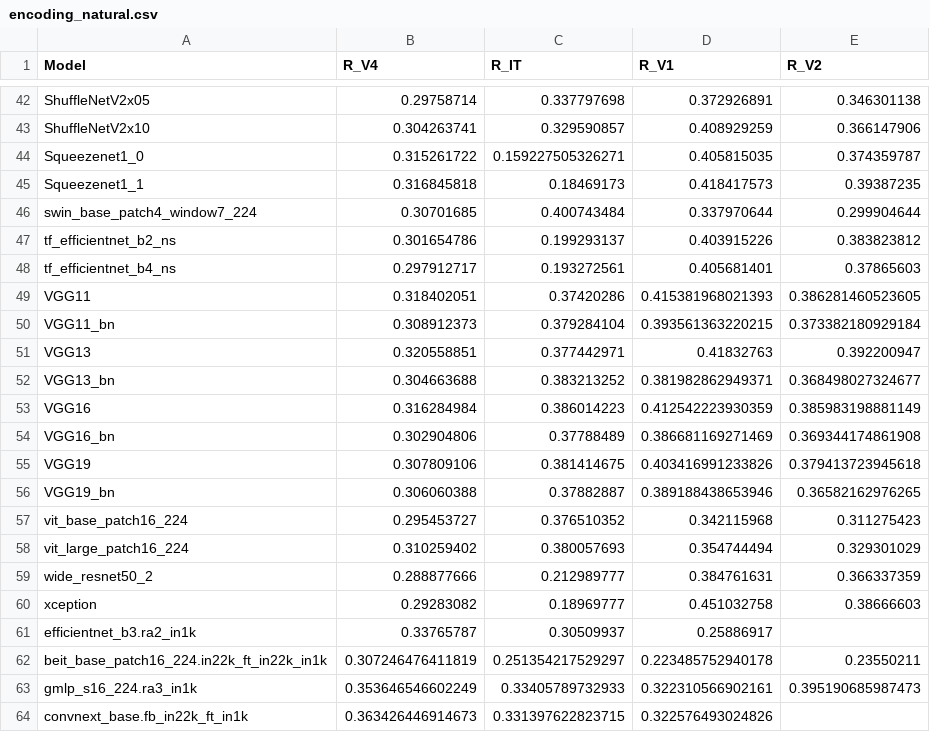
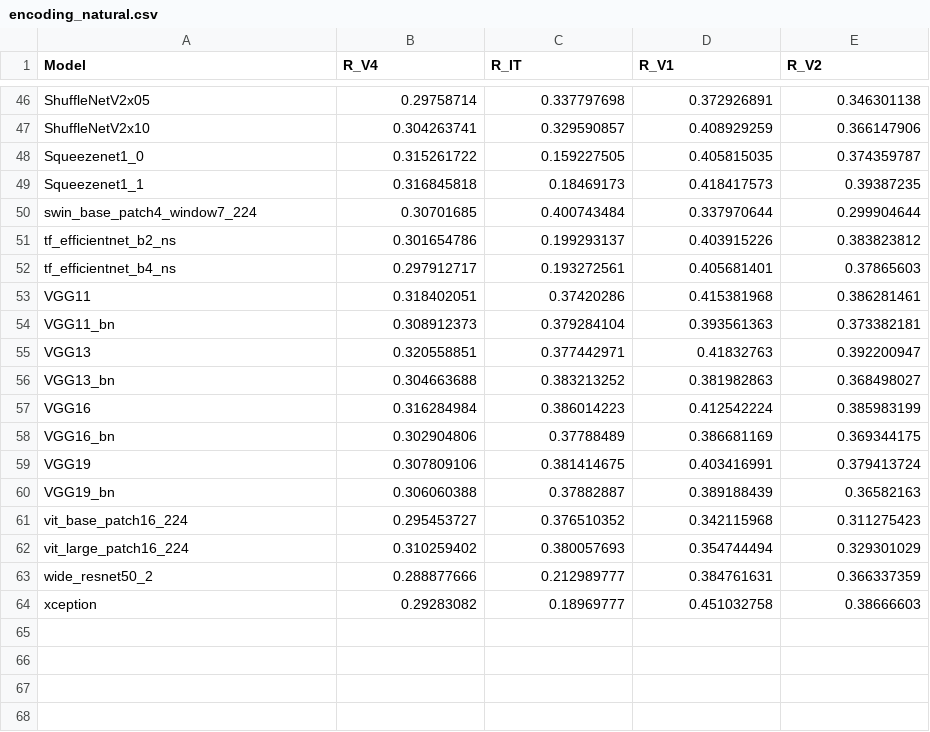
Before and after one commit to TrungDavidNguyen/RSA_EffectiveRobustness, a CSV file: results/encoding_natural.csv, drawn as a sheet; only a part is shown, gaps mark what is left out; the diff covers the shown part only.

Commit message:
update

```diff
--- a/results/encoding_natural.csv
+++ b/results/encoding_natural.csv
@@ -43,3 +47,3 @@ ShuffleNetV2x05,0.29758714,0.337797698,0.372926891,0.346301138
 ShuffleNetV2x10,0.304263741,0.329590857,0.408929259,0.366147906
-Squeezenet1_0,0.315261722,0.159227505326271,0.405815035,0.374359787
+Squeezenet1_0,0.315261722,0.159227505,0.405815035,0.374359787
 Squeezenet1_1,0.316845818,0.18469173,0.418417573,0.39387235
@@ -48,10 +52,10 @@ tf_efficientnet_b2_ns,0.301654786,0.199293137,0.403915226,0.383823812
 tf_efficientnet_b4_ns,0.297912717,0.193272561,0.405681401,0.37865603
-VGG11,0.318402051,0.37420286,0.415381968021393,0.386281460523605
-VGG11_bn,0.308912373,0.379284104,0.393561363220215,0.373382180929184
+VGG11,0.318402051,0.37420286,0.415381968,0.386281461
+VGG11_bn,0.308912373,0.379284104,0.393561363,0.373382181
 VGG13,0.320558851,0.377442971,0.41832763,0.392200947
-VGG13_bn,0.304663688,0.383213252,0.381982862949371,0.368498027324677
-VGG16,0.316284984,0.386014223,0.412542223930359,0.385983198881149
-VGG16_bn,0.302904806,0.37788489,0.386681169271469,0.369344174861908
-VGG19,0.307809106,0.381414675,0.403416991233826,0.379413723945618
-VGG19_bn,0.306060388,0.37882887,0.389188438653946,0.36582162976265
+VGG13_bn,0.304663688,0.383213252,0.381982863,0.368498027
+VGG16,0.316284984,0.386014223,0.412542224,0.385983199
+VGG16_bn,0.302904806,0.37788489,0.386681169,0.369344175
+VGG19,0.307809106,0.381414675,0.403416991,0.379413724
+VGG19_bn,0.306060388,0.37882887,0.389188439,0.36582163
 vit_base_patch16_224,0.295453727,0.376510352,0.342115968,0.311275423
@@ -60,5 +64 @@ wide_resnet50_2,0.288877666,0.212989777,0.384761631,0.366337359
 xception,0.29283082,0.18969777,0.451032758,0.38666603
-efficientnet_b3.ra2_in1k,0.33765787,0.30509937,0.25886917,
-beit_base_patch16_224.in22k_ft_in22k_in1k,0.307246476411819,0.251354217529297,0.223485752940178,0.23550211
-gmlp_s16_224.ra3_in1k,0.353646546602249,0.33405789732933,0.322310566902161,0.395190685987473
-convnext_base.fb_in22k_ft_in1k,0.363426446914673,0.331397622823715,0.322576493024826,
```
Also changed, not shown: 4 added rows and 28 edited cells elsewhere in this file.
